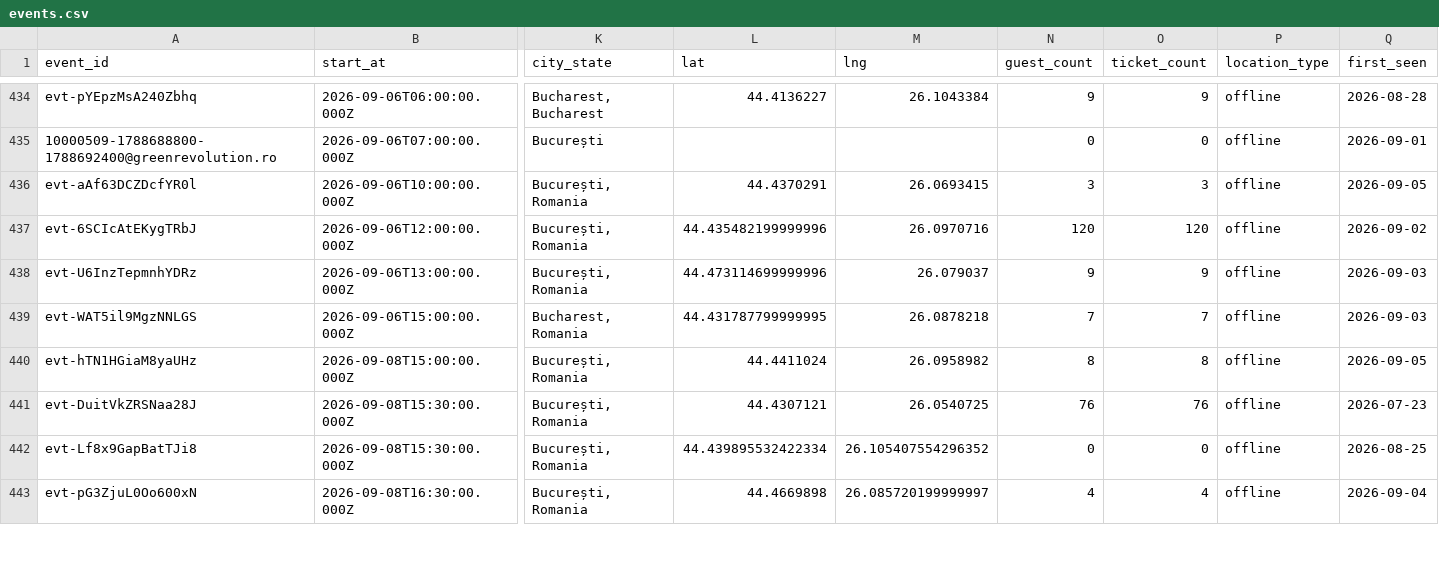
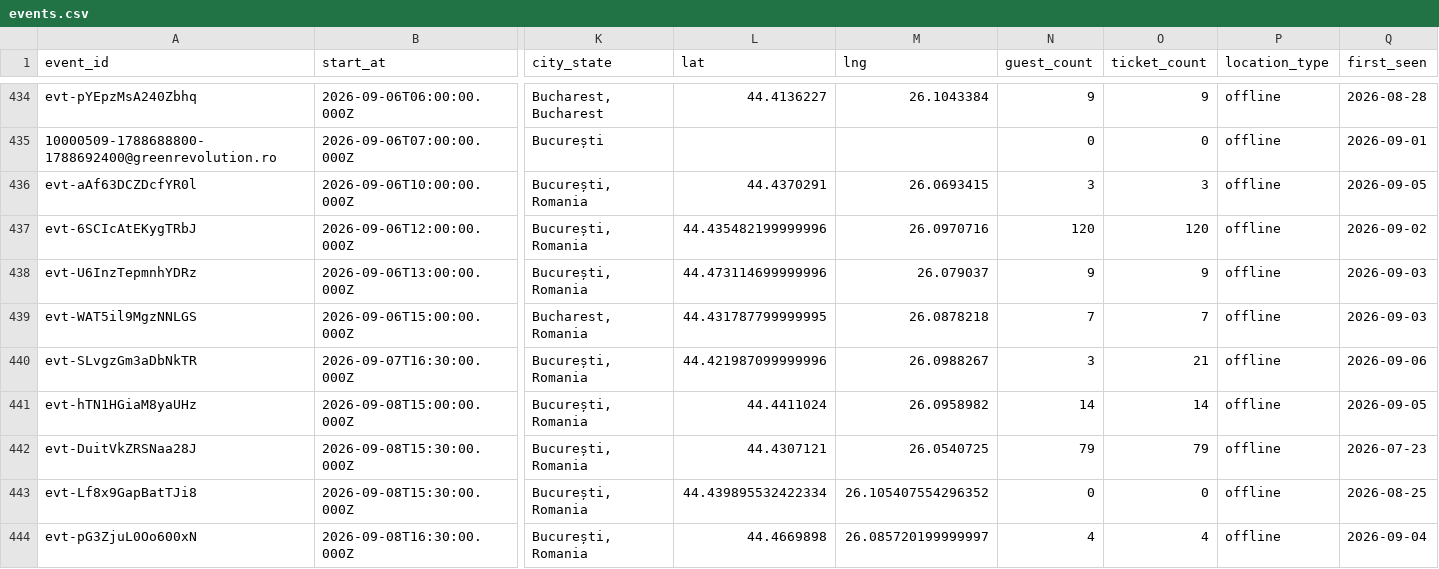
Before and after one commit to FlorinPopaCodes/bucharest-meetup-tracker, a CSV file: data/events.csv, drawn as a sheet; only a part is shown, gaps mark what is left out; addresses are those after the commit; rows hold the shown columns only; the diff covers the shown part only; the diff names each change by its address in the sheet, - before the commit and + after, or states it on an @@ line.

```diff
--- a/data/events.csv
+++ b/data/events.csv
+row 440: evt-SLvgzGm3aDbNkTR | 2026-09-07T16:30:00.000Z | București, Romania | 44.421987099999996 | 26.0988267 | 3 | 21 | offline | 2026-09-06
-N441 (guest_count): 8
+N441 (guest_count): 14
-O441 (ticket_count): 8
+O441 (ticket_count): 14
-N442 (guest_count): 76
+N442 (guest_count): 79
-O442 (ticket_count): 76
+O442 (ticket_count): 79
```
Also changed, not shown: 2 added rows and 11 edited cells elsewhere in this file, 4 other files.
